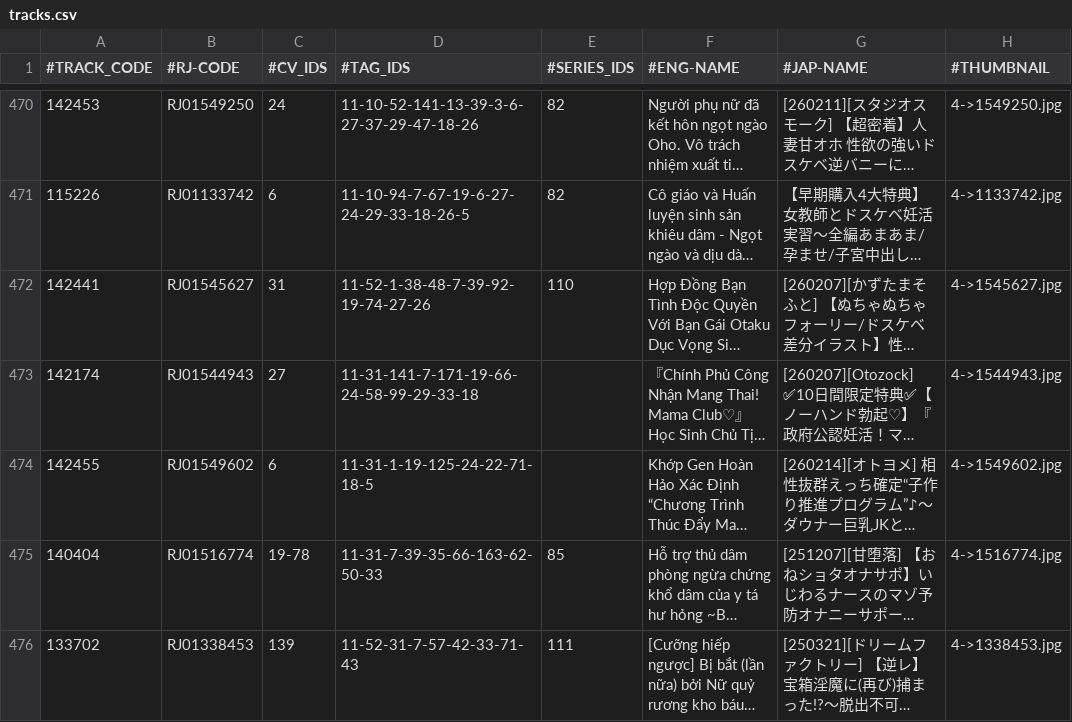
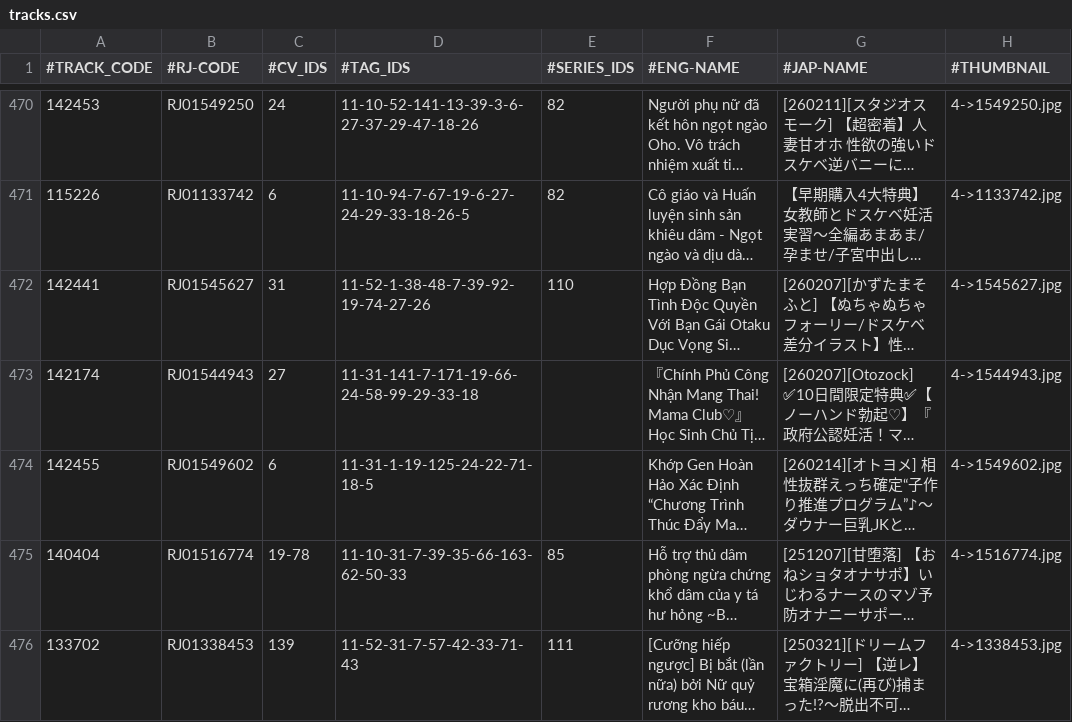
Before and after one commit to nguyenHoangDung0504/na-v3, a CSV file: @resources/databases/s1/tracks.csv, drawn as a sheet; only a part is shown, gaps mark what is left out; long unchanged cells end in …; the diff names each change by its address in the sheet, - before the commit and + after, or states it on an @@ line.

```diff
--- a/@resources/databases/s1/tracks.csv
+++ b/@resources/databases/s1/tracks.csv
-D475 (#TAG_IDS): 11-31-7-39-35-66-163-62-50-33
+D475 (#TAG_IDS): 11-10-31-7-39-35-66-163-62-50-33
```
Also changed, not shown: @resources/databases/s1/tag.csv, 29 other files.
